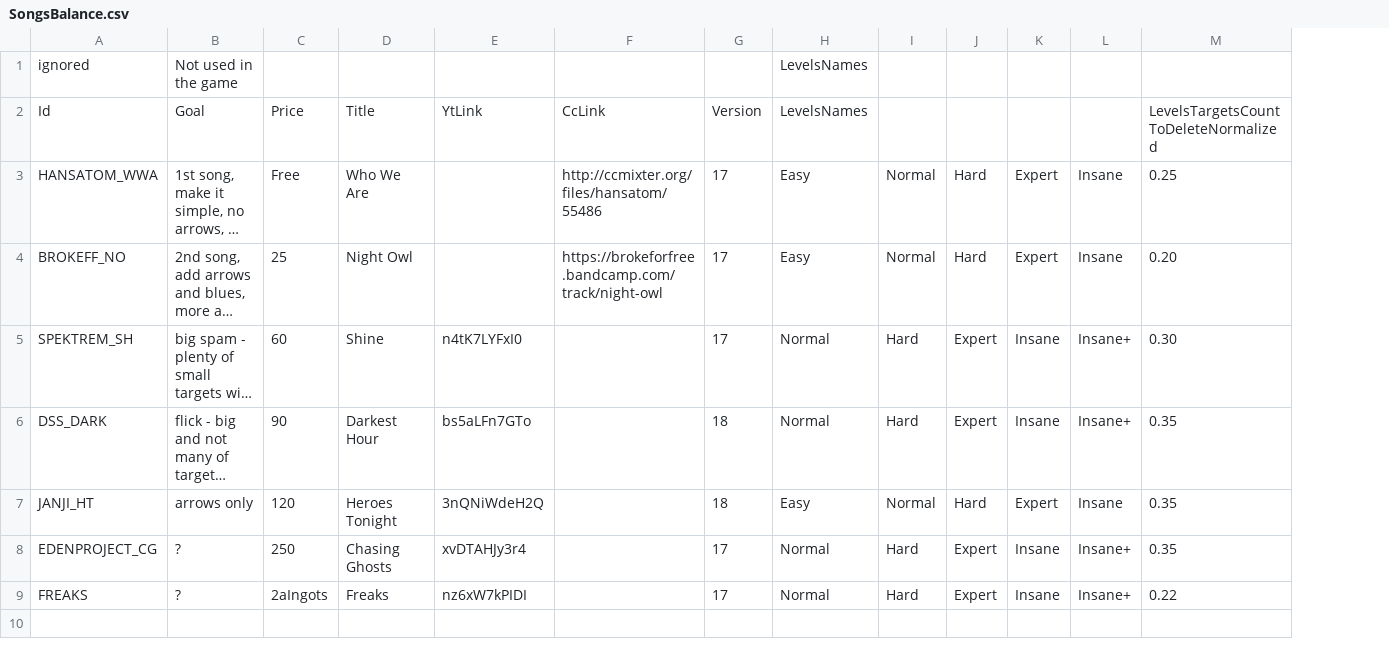
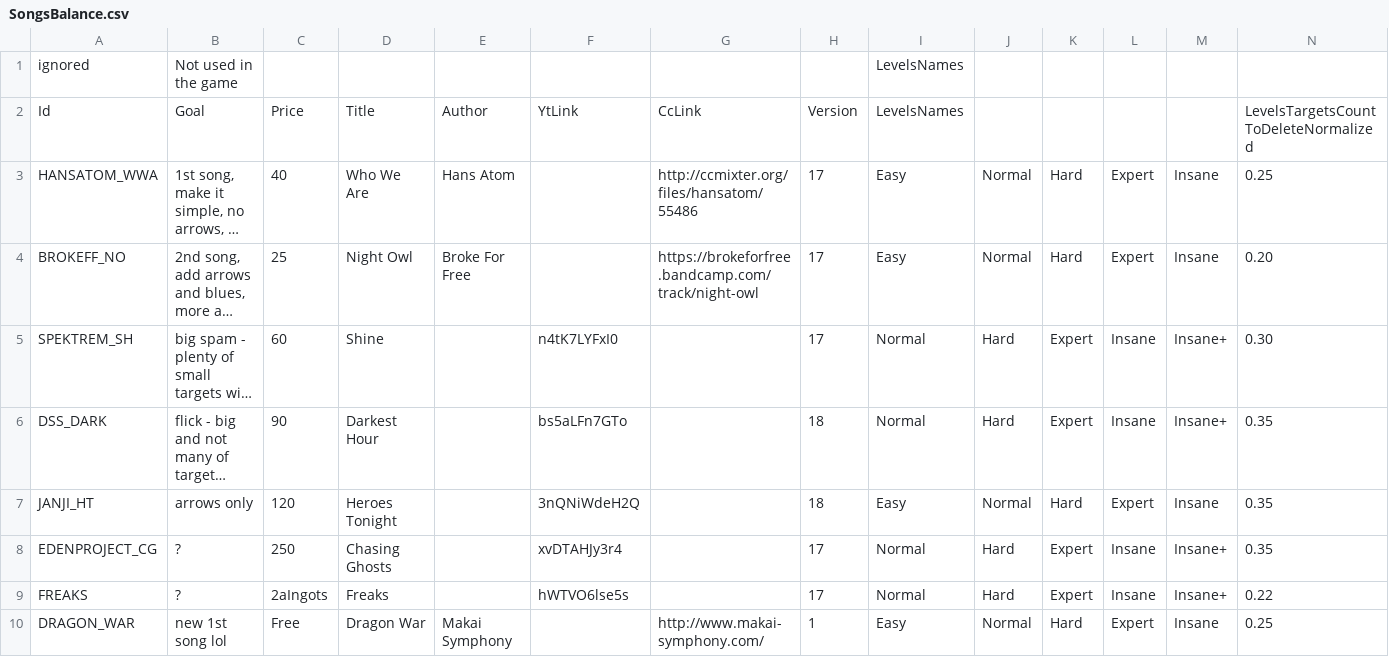
Before and after one commit to kamyker/BeatAim, a CSV file: game/SongsBalance.csv, drawn as a sheet; only a part is shown; long unchanged cells end in …; addresses are those after the commit; rows hold the shown columns only; the diff names each change by its address in the sheet, - before the commit and + after, or states it on an @@ line.

Commit message:
new song

```diff
--- a/game/SongsBalance.csv
+++ b/game/SongsBalance.csv
+column E, rows 2-4: Author | Hans Atom | Broke For Free
-C3: Free
+C3: 40
-F9: nz6xW7kPIDI
+F9: hWTVO6lse5s
+row 10: DRAGON_WAR | new 1st song lol | Free | Dragon War | Makai Symphony |  | http://www.makai-symphony.com/ | 1 | Easy | Normal | Hard | Expert | Insane | 0.25
```
Also changed, not shown: gameDevBranch/SongsBalance.csv.
